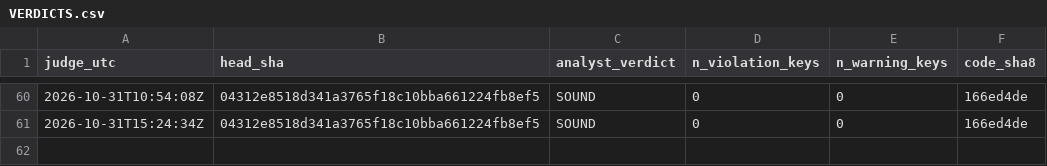
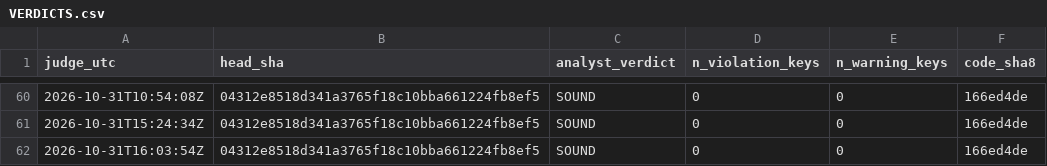
Before and after one commit to Mohamedalhaaj/gold-forward-watch, a CSV file: reports/judge_analyst/VERDICTS.csv, drawn as a sheet; only a part is shown, gaps mark what is left out; the diff names each change by its address in the sheet, - before the commit and + after, or states it on an @@ line.

```diff
--- a/reports/judge_analyst/VERDICTS.csv
+++ b/reports/judge_analyst/VERDICTS.csv
+row 62: 2026-10-31T16:03:54Z | 04312e8518d341a3765f18c10bba661224fb8ef5 | SOUND | 0 | 0 | 166ed4de
```
Also changed, not shown: reports/judge_analyst/evidence.csv, 3 other files.
